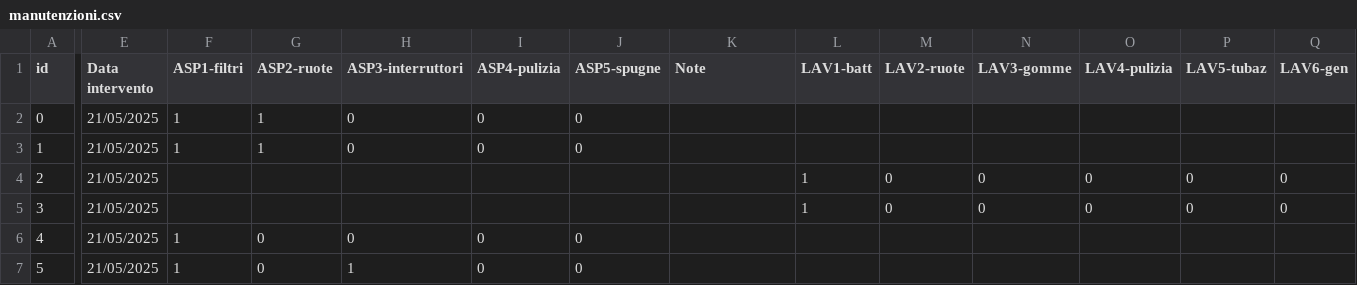
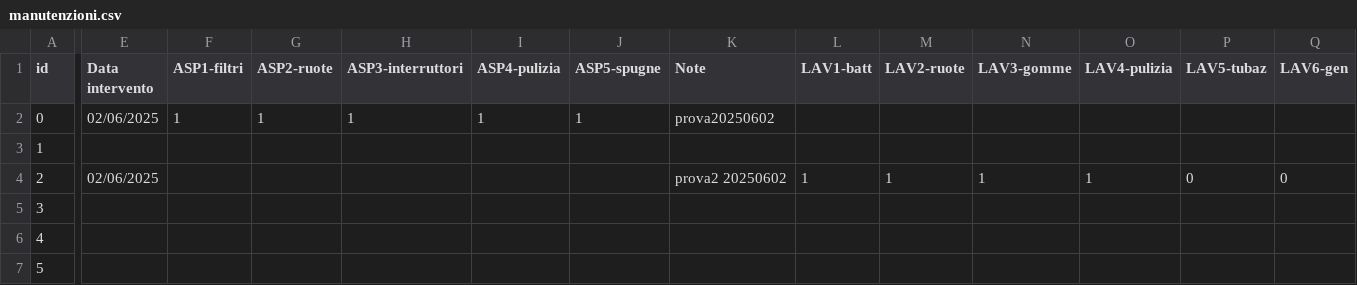
Before and after one commit to AleTre89/top_machines, a CSV file: anagrafica/manutenzioni.csv, drawn as a sheet; only a part is shown, gaps mark what is left out; the diff covers the shown part only; the diff names each change by its address in the sheet, - before the commit and + after, or states it on an @@ line.

Commit message:
Update manutenzioni.csv

```diff
--- a/anagrafica/manutenzioni.csv
+++ b/anagrafica/manutenzioni.csv
-E2 (Data intervento): 21/05/2025
+E2 (Data intervento): 02/06/2025
-H2 (ASP3-interruttori): 0
+H2 (ASP3-interruttori): 1
-I2 (ASP4-pulizia): 0
+I2 (ASP4-pulizia): 1
-J2 (ASP5-spugne): 0
+J2 (ASP5-spugne): 1
-K2 (Note): (empty)
+K2 (Note): prova20250602
-E3 (Data intervento): 21/05/2025
+E3 (Data intervento): (empty)
-F3 (ASP1-filtri): 1
+F3 (ASP1-filtri): (empty)
-G3 (ASP2-ruote): 1
+G3 (ASP2-ruote): (empty)
-H3 (ASP3-interruttori): 0
+H3 (ASP3-interruttori): (empty)
-I3 (ASP4-pulizia): 0
+I3 (ASP4-pulizia): (empty)
-J3 (ASP5-spugne): 0
+J3 (ASP5-spugne): (empty)
-E4 (Data intervento): 21/05/2025
+E4 (Data intervento): 02/06/2025
-K4 (Note): (empty)
+K4 (Note): prova2 20250602
-M4 (LAV2-ruote): 0
+M4 (LAV2-ruote): 1
-N4 (LAV3-gomme): 0
+N4 (LAV3-gomme): 1
-O4 (LAV4-pulizia): 0
+O4 (LAV4-pulizia): 1
-E5:E7 (Data intervento): 21/05/2025
+E5:E7 (Data intervento): (empty)
-L5 (LAV1-batt): 1
+L5 (LAV1-batt): (empty)
-M5 (LAV2-ruote): 0
+M5 (LAV2-ruote): (empty)
-N5 (LAV3-gomme): 0
+N5 (LAV3-gomme): (empty)
-O5 (LAV4-pulizia): 0
+O5 (LAV4-pulizia): (empty)
-P5 (LAV5-tubaz): 0
+P5 (LAV5-tubaz): (empty)
-Q5 (LAV6-gen): 0
+Q5 (LAV6-gen): (empty)
-F6:F7 (ASP1-filtri): 1
+F6:F7 (ASP1-filtri): (empty)
-G6:G7 (ASP2-ruote): 0
+G6:G7 (ASP2-ruote): (empty)
-H6 (ASP3-interruttori): 0
+H6 (ASP3-interruttori): (empty)
-I6:I7 (ASP4-pulizia): 0
+I6:I7 (ASP4-pulizia): (empty)
-J6:J7 (ASP5-spugne): 0
+J6:J7 (ASP5-spugne): (empty)
-H7 (ASP3-interruttori): 1
+H7 (ASP3-interruttori): (empty)
```
Also changed, not shown: 14 removed rows and 8 edited cells elsewhere in this file.
